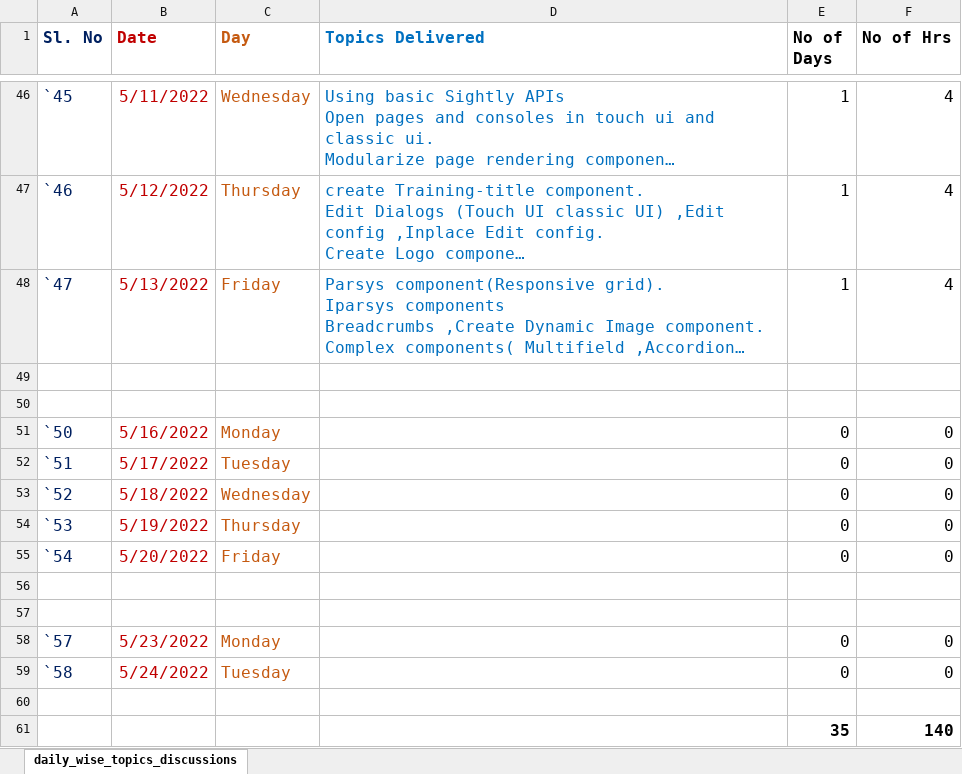
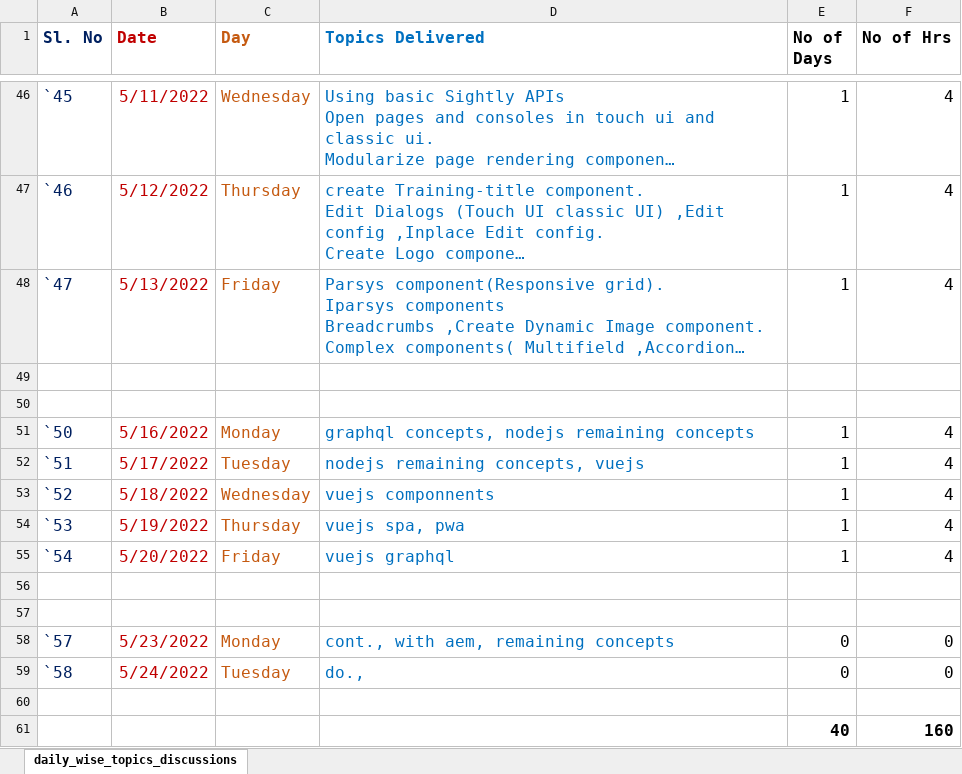
Before and after one commit to iamrk-in/ui_training_reactjs_vuejs_nodejs_aem, an Excel workbook: Daily_Wise_Topics_Planning.xlsx, sheet daily_wise_topics_discussions, drawn as a sheet; only a part is shown, gaps mark what is left out; long unchanged cells end in …; values as stored, in another font and other column widths than the file's, no borders; removed rows and columns are numbered as before the commit, all else as after; the diff names each change by its address in the sheet, - before the commit and + after, or states it on an @@ line.

```diff
--- a/Daily_Wise_Topics_Planning.xlsx (sheet daily_wise_topics_discussions)
+++ b/Daily_Wise_Topics_Planning.xlsx (sheet daily_wise_topics_discussions)
-D51 (Topics Delivered): (empty)
+D51 (Topics Delivered): graphql concepts, nodejs remaining concepts
-E51:E55 (No of Days): 0
+E51:E55 (No of Days): 1
-F51:F55 (No of Hrs): 0
+F51:F55 (No of Hrs): 4
-D52 (Topics Delivered): (empty)
+D52 (Topics Delivered): nodejs remaining concepts, vuejs
-D53 (Topics Delivered): (empty)
+D53 (Topics Delivered): vuejs componnents
-D54 (Topics Delivered): (empty)
+D54 (Topics Delivered): vuejs spa, pwa
-D55 (Topics Delivered): (empty)
+D55 (Topics Delivered): vuejs graphql
-D58 (Topics Delivered): (empty)
+D58 (Topics Delivered): cont., with aem, remaining concepts
-D59 (Topics Delivered): (empty)
+D59 (Topics Delivered): do.,
-row 61:  |  |  |  | 35 | 140
+row 61:  |  |  |  | 40 | 160
```
Also changed, not shown: 1 other file.
